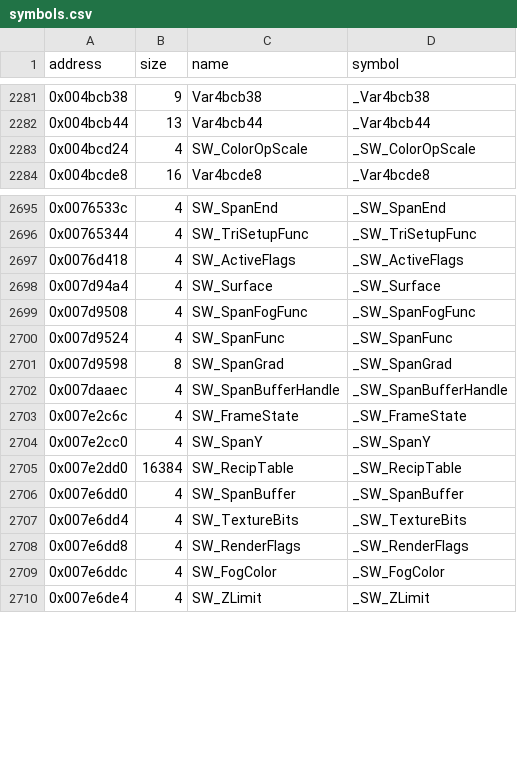
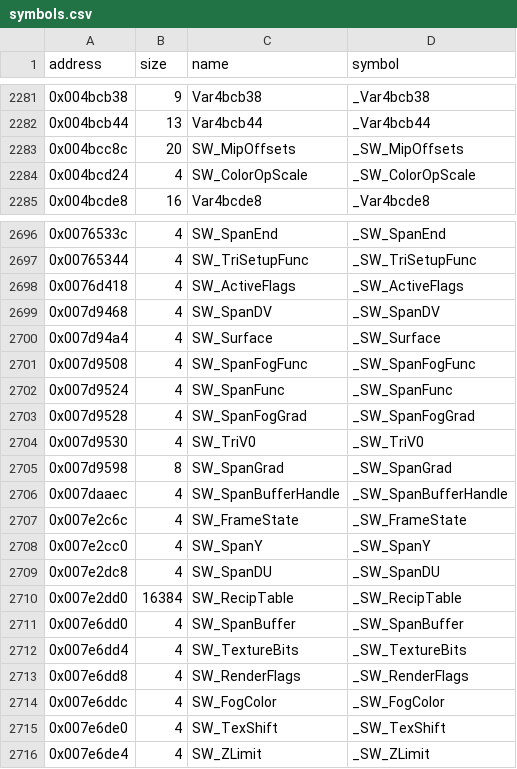
Before and after one commit to LostArtefacts/tr04, a CSV file: config/symbols.csv, drawn as a sheet; only a part is shown, gaps mark what is left out.

```diff
--- a/config/symbols.csv
+++ b/config/symbols.csv
@@ -2282,2 +2282,3 @@ address,size,name,symbol
 0x004bcb44,13,Var4bcb44,_Var4bcb44
+0x004bcc8c,20,SW_MipOffsets,_SW_MipOffsets
 0x004bcd24,4,SW_ColorOpScale,_SW_ColorOpScale
@@ -2697,2 +2698,3 @@ address,size,name,symbol
 0x0076d418,4,SW_ActiveFlags,_SW_ActiveFlags
+0x007d9468,4,SW_SpanDV,_SW_SpanDV
 0x007d94a4,4,SW_Surface,_SW_Surface
@@ -2700,2 +2702,4 @@ address,size,name,symbol
 0x007d9524,4,SW_SpanFunc,_SW_SpanFunc
+0x007d9528,4,SW_SpanFogGrad,_SW_SpanFogGrad
+0x007d9530,4,SW_TriV0,_SW_TriV0
 0x007d9598,8,SW_SpanGrad,_SW_SpanGrad
@@ -2704,2 +2708,3 @@ address,size,name,symbol
 0x007e2cc0,4,SW_SpanY,_SW_SpanY
+0x007e2dc8,4,SW_SpanDU,_SW_SpanDU
 0x007e2dd0,16384,SW_RecipTable,_SW_RecipTable
@@ -2709,2 +2714,3 @@ address,size,name,symbol
 0x007e6ddc,4,SW_FogColor,_SW_FogColor
+0x007e6de0,4,SW_TexShift,_SW_TexShift
 0x007e6de4,4,SW_ZLimit,_SW_ZLimit
```
Also changed, not shown: 4 other files.
